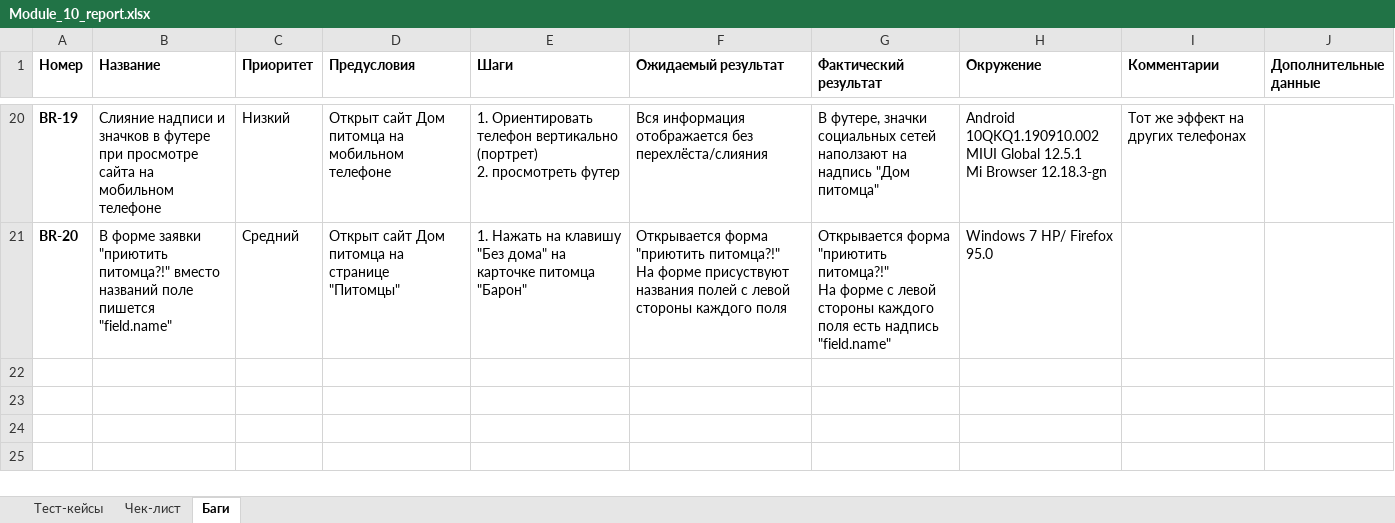
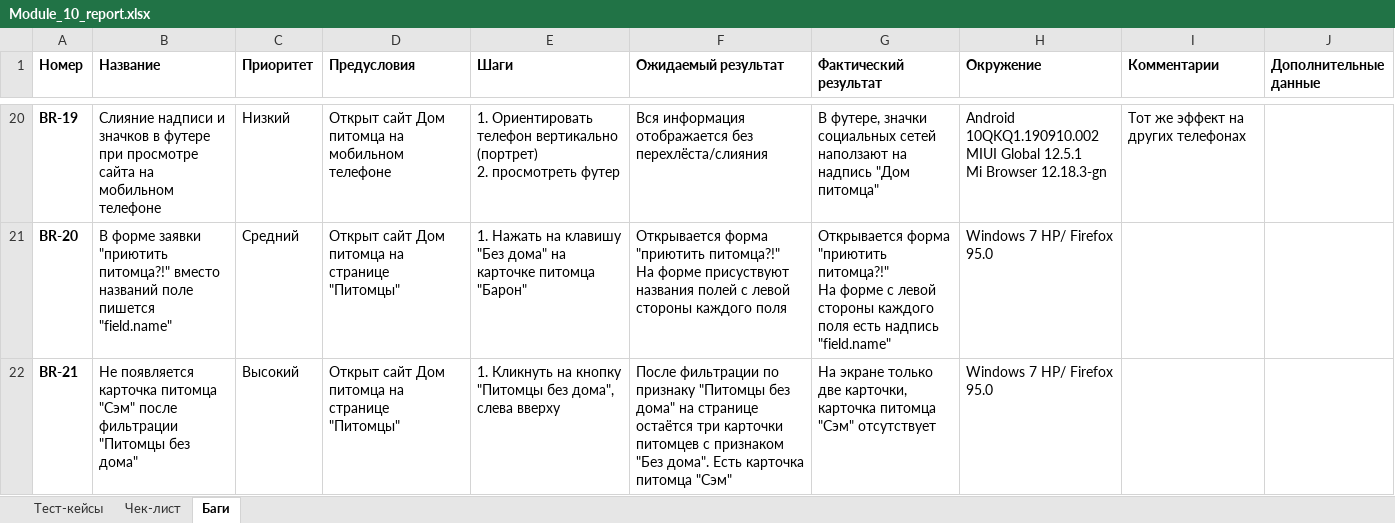
Before and after one commit to trubalexan/Module_10, an Excel workbook: Module_10_report.xlsx, sheet Баги, drawn as a sheet; only a part is shown, gaps mark what is left out; values as stored, in another font and other column widths than the file's, no borders; charts and pictures not drawn; the diff names each change by its address in the sheet, - before the commit and + after, or states it on an @@ line.

```diff
--- a/Module_10_report.xlsx (sheet Баги)
+++ b/Module_10_report.xlsx (sheet Баги)
+row 22: BR-21 | Не появляется карточка питомца "Сэм" после фильтрации "Питомцы без дома" | Высокий | Открыт сайт Дом питомца на странице "Питомцы" | 1. Кликнуть на кнопку "Питомцы без дома", слева вверху | После фильтрации по признаку "Питомцы без дома" на странице остаётся три карточки питомцев с признаком "Без дома". Есть карточка питомца "Сэм" | На экране только две карточки, карточка питомца "Сэм" отсутствует | Windows 7 HP/ Firefox 95.0
```
Also changed, not shown: sheet Тест-кейсы, charts or pictures, 1 other file.
